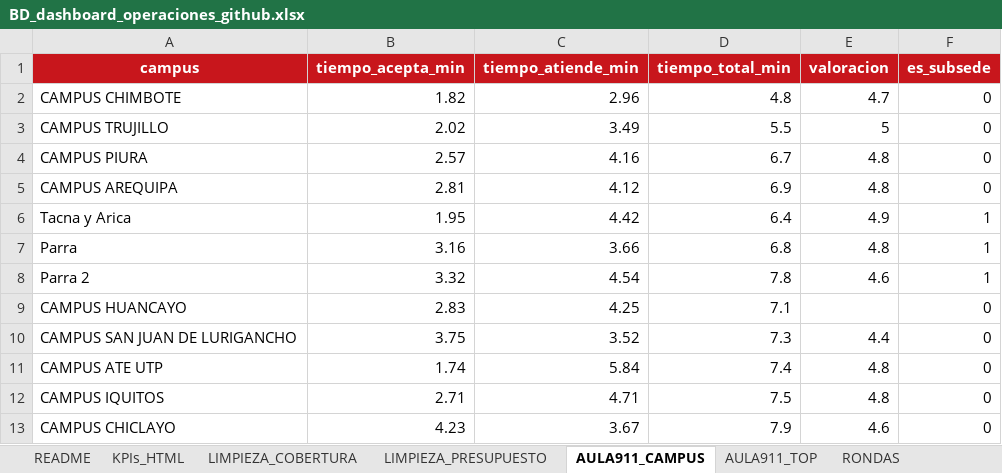
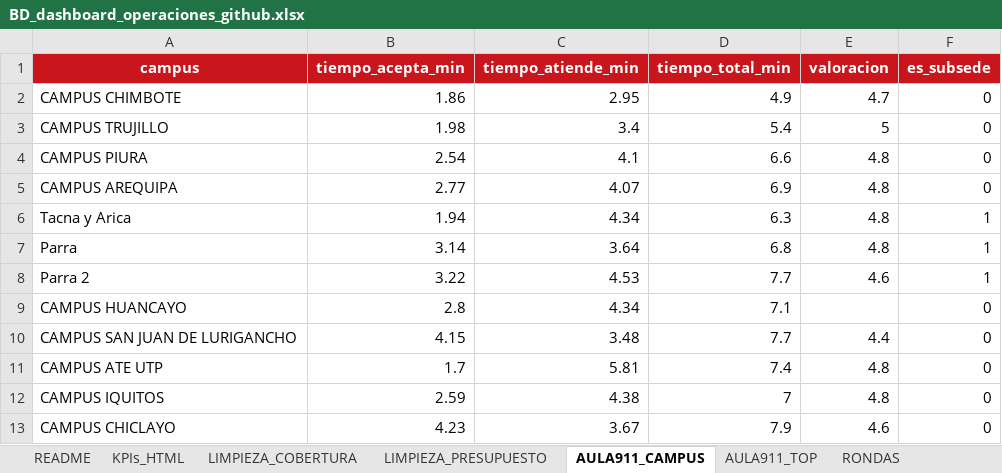
Before and after one commit to proyectosopsutp/proyectos-operaciones_dashboard, an Excel workbook: BD_dashboard_operaciones_github.xlsx, sheet AULA911_CAMPUS, drawn as a sheet; only a part is shown; values as stored, in another font and other column widths than the file's, no borders; charts and pictures not drawn; the diff covers the shown part only; the diff names each change by its address in the sheet, - before the commit and + after, or states it on an @@ line.

```diff
--- a/BD_dashboard_operaciones_github.xlsx (sheet AULA911_CAMPUS)
+++ b/BD_dashboard_operaciones_github.xlsx (sheet AULA911_CAMPUS)
-B2 (tiempo_acepta_min): 1.82
+B2 (tiempo_acepta_min): 1.86
-C2 (tiempo_atiende_min): 2.96
+C2 (tiempo_atiende_min): 2.95
-D2 (tiempo_total_min): 4.8
+D2 (tiempo_total_min): 4.9
-B3 (tiempo_acepta_min): 2.02
+B3 (tiempo_acepta_min): 1.98
-C3 (tiempo_atiende_min): 3.49
+C3 (tiempo_atiende_min): 3.4
-D3 (tiempo_total_min): 5.5
+D3 (tiempo_total_min): 5.4
-B4 (tiempo_acepta_min): 2.57
+B4 (tiempo_acepta_min): 2.54
-C4 (tiempo_atiende_min): 4.16
+C4 (tiempo_atiende_min): 4.1
-D4 (tiempo_total_min): 6.7
+D4 (tiempo_total_min): 6.6
-B5 (tiempo_acepta_min): 2.81
+B5 (tiempo_acepta_min): 2.77
-C5 (tiempo_atiende_min): 4.12
+C5 (tiempo_atiende_min): 4.07
-B6 (tiempo_acepta_min): 1.95
+B6 (tiempo_acepta_min): 1.94
-C6 (tiempo_atiende_min): 4.42
+C6 (tiempo_atiende_min): 4.34
-D6 (tiempo_total_min): 6.4
+D6 (tiempo_total_min): 6.3
-E6 (valoracion): 4.9
+E6 (valoracion): 4.8
-B7 (tiempo_acepta_min): 3.16
+B7 (tiempo_acepta_min): 3.14
-C7 (tiempo_atiende_min): 3.66
+C7 (tiempo_atiende_min): 3.64
-B8 (tiempo_acepta_min): 3.32
+B8 (tiempo_acepta_min): 3.22
-C8 (tiempo_atiende_min): 4.54
+C8 (tiempo_atiende_min): 4.53
-D8 (tiempo_total_min): 7.8
+D8 (tiempo_total_min): 7.7
-B9 (tiempo_acepta_min): 2.83
+B9 (tiempo_acepta_min): 2.8
-C9 (tiempo_atiende_min): 4.25
+C9 (tiempo_atiende_min): 4.34
-B10 (tiempo_acepta_min): 3.75
+B10 (tiempo_acepta_min): 4.15
-C10 (tiempo_atiende_min): 3.52
+C10 (tiempo_atiende_min): 3.48
-D10 (tiempo_total_min): 7.3
+D10 (tiempo_total_min): 7.7
-B11 (tiempo_acepta_min): 1.74
+B11 (tiempo_acepta_min): 1.7
-C11 (tiempo_atiende_min): 5.84
+C11 (tiempo_atiende_min): 5.81
-B12 (tiempo_acepta_min): 2.71
+B12 (tiempo_acepta_min): 2.59
-C12 (tiempo_atiende_min): 4.71
+C12 (tiempo_atiende_min): 4.38
-D12 (tiempo_total_min): 7.5
+D12 (tiempo_total_min): 7
```
Also changed, not shown: 35 edited cells elsewhere in this sheet, sheet RONDAS, sheet PROYECTOS, sheet AULA911_TOP, sheet LISTO, sheet MEJORAS_PROGRAMACION, charts or pictures.
